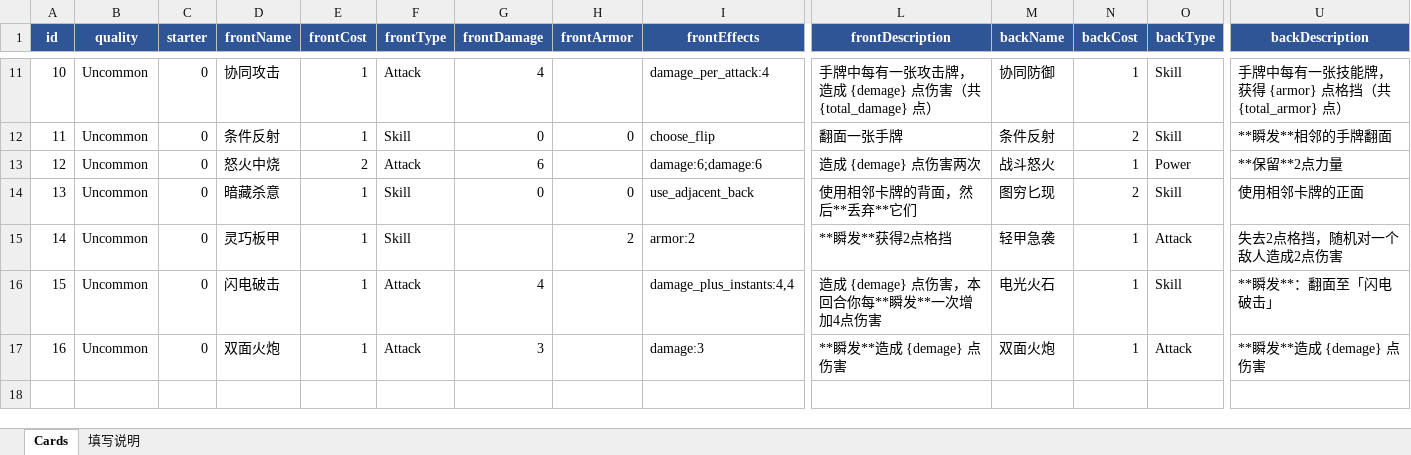
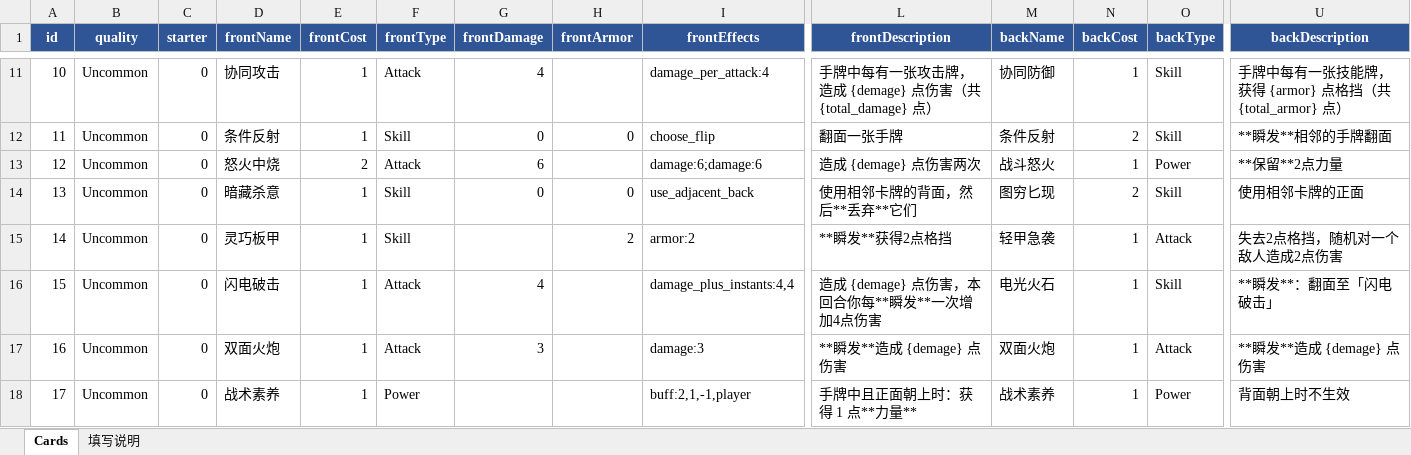
Before and after one commit to rouyejivpai/TurnCard, an Excel workbook: DataTables/Cards.xlsx, sheet Cards, drawn as a sheet; only a part is shown, gaps mark what is left out; values as stored, in another font and other column widths than the file's, no borders; rows hold the shown columns only; the diff names each change by its address in the sheet, - before the commit and + after, or states it on an @@ line.

Commit message:
﻿feat(power): 能力牌「正面朝上留在手牌里就生效」，无能力区；修正农夫误配的开幕 buff
- BattleState.RefreshPowerCards()：重算手牌里正面朝上的 Power 牌，
  新生效的执行一次该面效果并记录产生的 buff（m_PowerBuffs[card]），
  失效（翻到背面 / 打出 / 弃掉）的按引用移除那些 buff
- 调用时机：回合开始抽完牌、出牌结算后、任意牌翻面、弃牌
- BuffContainer 新增 Remove(BuffInstance)
- 数据：敌人 24 农夫 frontBuffs 清空（之前误配 14;15 → 开局多了壁垒），狼人保留 26
- 数据：新增验证用能力牌 id 17「战术素养」（正面 buff:2,1,-1,player）
- Docs/32 更新玩家能力牌规则（明确没有能力区）

实测：起手抽到能力牌 → 玩家力量 +1；翻到背面 → 力量移除；翻回正面 → +1 恢复。
农夫开局不再有壁垒，翻面后狼人获得 嗜血·再生(面) + 自愈(面)

```diff
--- a/DataTables/Cards.xlsx (sheet Cards)
+++ b/DataTables/Cards.xlsx (sheet Cards)
+row 18: 17 | Uncommon | 0 | 战术素养 | 1 | Power |  |  | buff:2,1,-1,player | 手牌中且正面朝上时：获得 1 点**力量** | 战术素养 | 1 | Power | 背面朝上时不生效
```
Also changed, not shown: DataTables/Enemies.xlsx, 8 other files.
